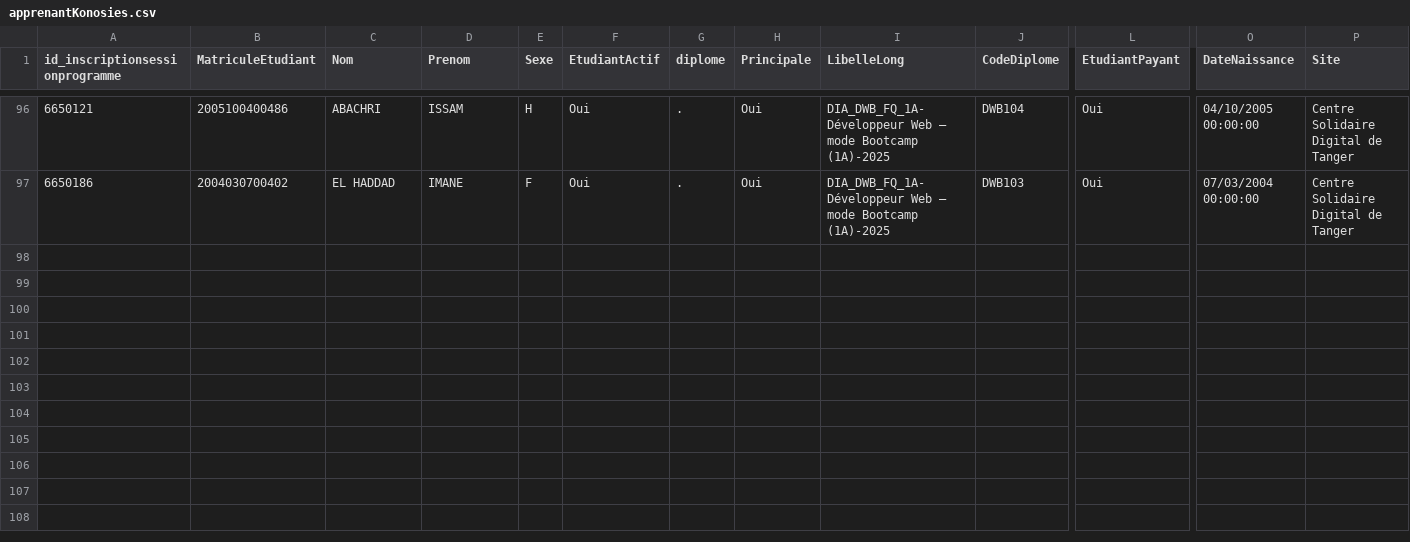
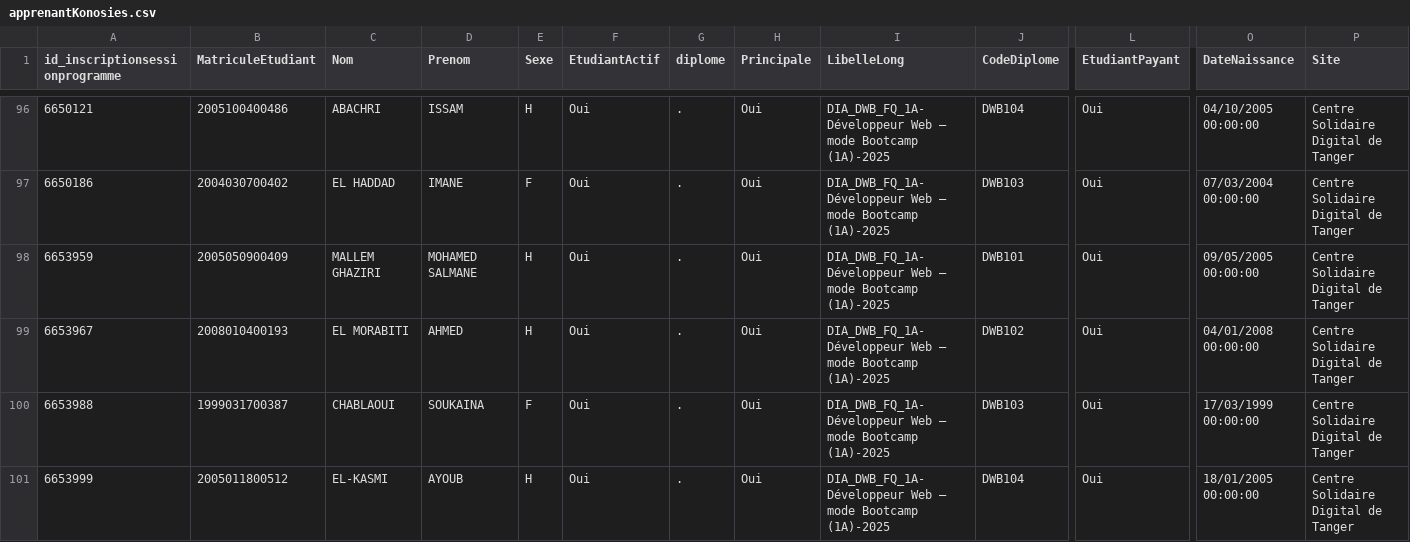
Before and after one commit to solicode-lms/app, a CSV file: modules/PkgApprenants/Database/data/apprenantKonosies.csv, drawn as a sheet; only a part is shown, gaps mark what is left out; rows hold the shown columns only; the diff names each change by its address in the sheet, - before the commit and + after, or states it on an @@ line.

```diff
--- a/modules/PkgApprenants/Database/data/apprenantKonosies.csv
+++ b/modules/PkgApprenants/Database/data/apprenantKonosies.csv
+row 98: 6653959 | 2005050900409 | MALLEM GHAZIRI | MOHAMED SALMANE | H | Oui | . | Oui | DIA_DWB_FQ_1A-Développeur Web – mode Bootcamp (1A)-2025 | DWB101 | Oui | 09/05/2005 00:00:00 | Centre Solidaire Digital de Tanger
+row 99: 6653967 | 2008010400193 | EL MORABITI | AHMED | H | Oui | . | Oui | DIA_DWB_FQ_1A-Développeur Web – mode Bootcamp (1A)-2025 | DWB102 | Oui | 04/01/2008 00:00:00 | Centre Solidaire Digital de Tanger
+row 100: 6653988 | 1999031700387 | CHABLAOUI | SOUKAINA | F | Oui | . | Oui | DIA_DWB_FQ_1A-Développeur Web – mode Bootcamp (1A)-2025 | DWB103 | Oui | 17/03/1999 00:00:00 | Centre Solidaire Digital de Tanger
+row 101: 6653999 | 2005011800512 | EL-KASMI | AYOUB | H | Oui | . | Oui | DIA_DWB_FQ_1A-Développeur Web – mode Bootcamp (1A)-2025 | DWB104 | Oui | 18/01/2005 00:00:00 | Centre Solidaire Digital de Tanger
```
Also changed, not shown: 2 other files.
